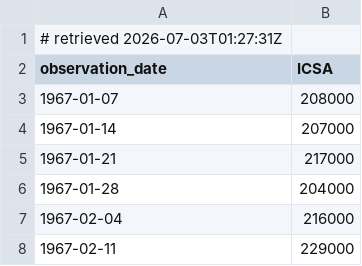
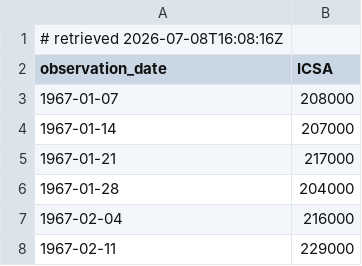
Before and after one commit to anupmm/waterline, a CSV file: data/fred/ICSA.csv, drawn as a sheet; only a part is shown.

```diff
--- a/data/fred/ICSA.csv
+++ b/data/fred/ICSA.csv
@@ -1,2 +1,2 @@
-# retrieved 2026-07-03T01:27:31Z
+# retrieved 2026-07-08T16:08:16Z
 observation_date,ICSA
```
Also changed, not shown: 1 other file.
